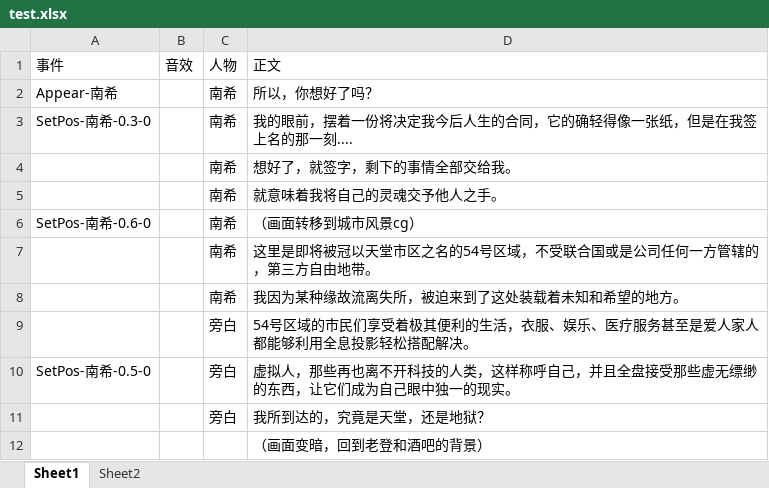
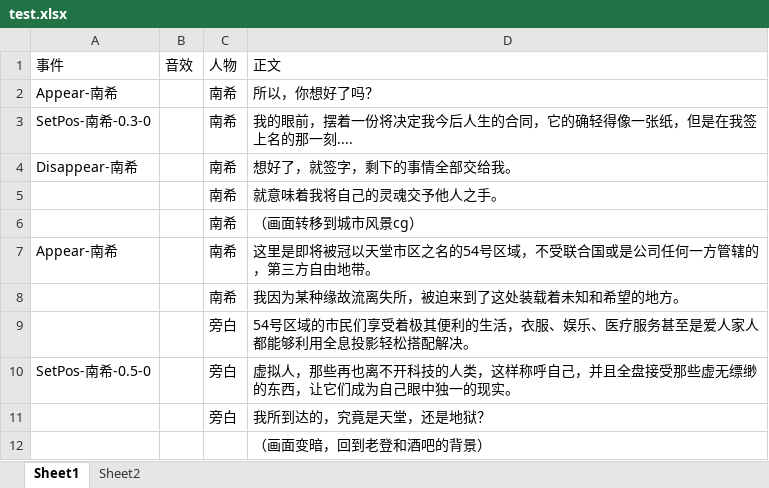
Before and after one commit to SUS-BSalt/CX_E, an Excel workbook: Assets/StreamingAssets/Book/CN/test.xlsx, sheet Sheet1, drawn as a sheet; only a part is shown; values as stored, in another font and other column widths than the file's, no borders; the diff names each change by its address in the sheet, - before the commit and + after, or states it on an @@ line.

```diff
--- a/Assets/StreamingAssets/Book/CN/test.xlsx (sheet Sheet1)
+++ b/Assets/StreamingAssets/Book/CN/test.xlsx (sheet Sheet1)
-A4: (empty)
+A4: Disappear-南希
-A6: SetPos-南希-0.6-0
+A6: (empty)
-A7: (empty)
+A7: Appear-南希
```
Also changed, not shown: 4 other files.
